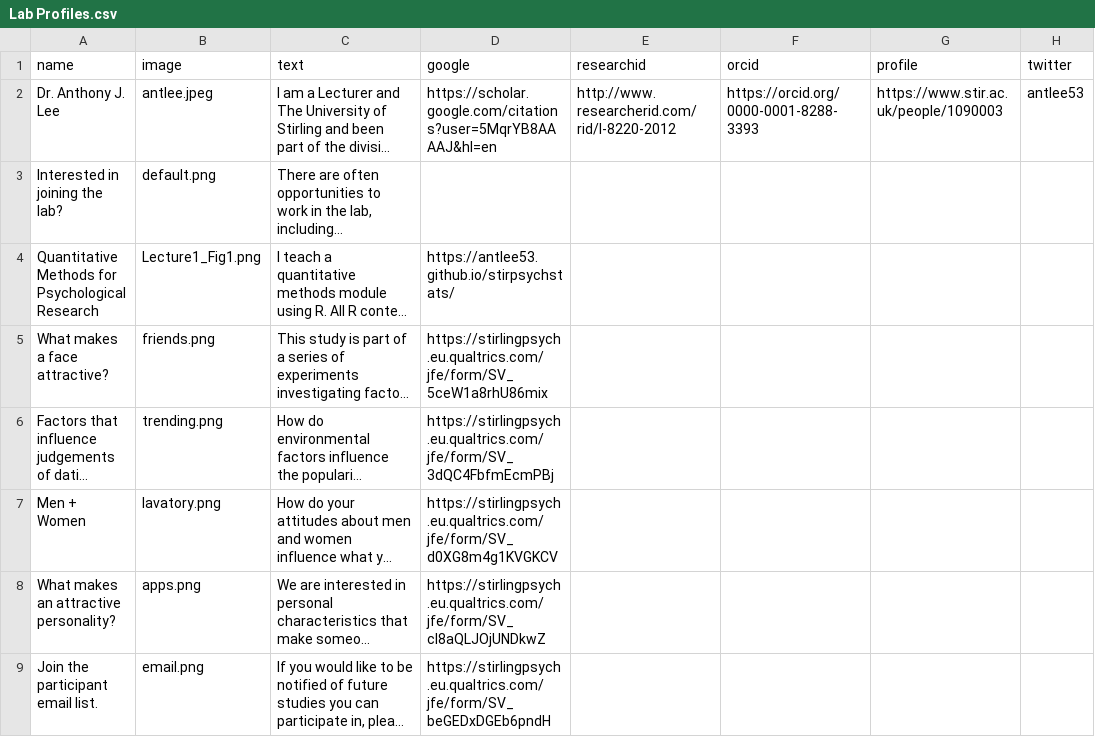
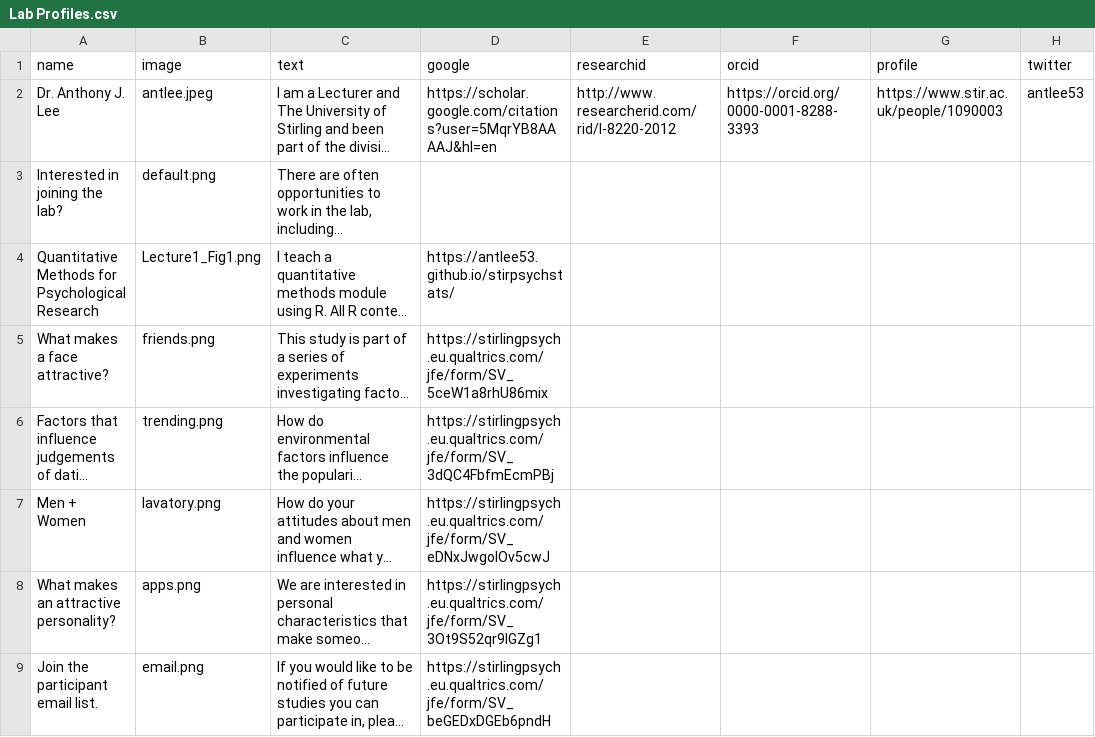
Before and after one commit to antlee53/antlee53.github.io, a CSV file: files/Lab Profiles.csv, drawn as a sheet; only a part is shown; long unchanged cells end in …; the diff names each change by its address in the sheet, - before the commit and + after, or states it on an @@ line.

```diff
--- a/files/Lab Profiles.csv
+++ b/files/Lab Profiles.csv
-D7 (google): https://stirlingpsych.eu.qualtrics.com/jfe/form/SV_d0XG8m4g1KVGKCV
+D7 (google): https://stirlingpsych.eu.qualtrics.com/jfe/form/SV_eDNxJwgolOv5cwJ
-D8 (google): https://stirlingpsych.eu.qualtrics.com/jfe/form/SV_cI8aQLJOjUNDkwZ
+D8 (google): https://stirlingpsych.eu.qualtrics.com/jfe/form/SV_3Ot9S52qr9IGZg1
```
Also changed, not shown: 2 other files.
